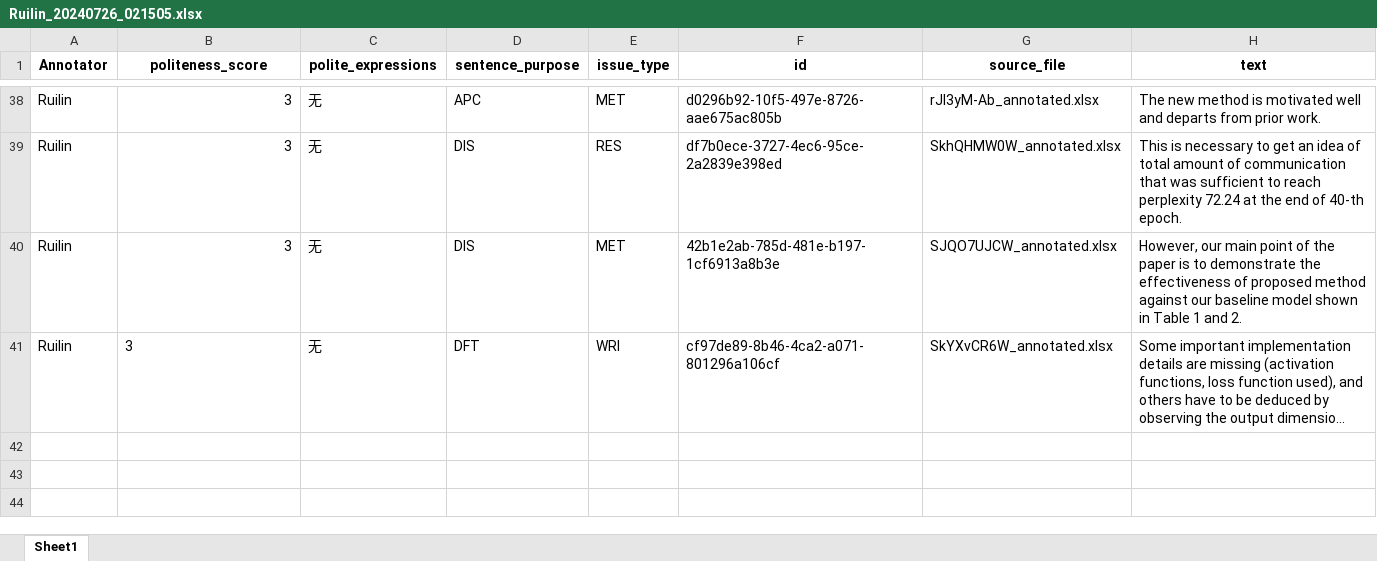
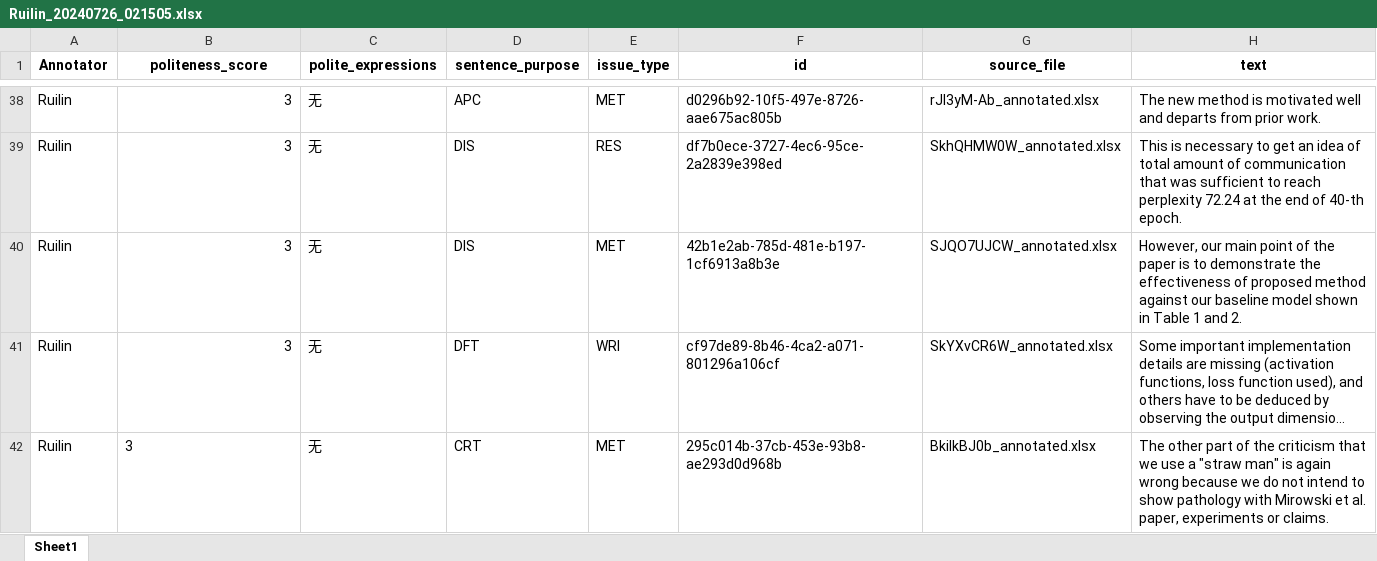
Before and after one commit to pariskang/CMLM-WangShuhe, an Excel workbook: annotations/Ruilin_20240726_021505.xlsx, sheet Sheet1, drawn as a sheet; only a part is shown, gaps mark what is left out; long unchanged cells end in …; values as stored, in another font and other column widths than the file's, no borders; the diff names each change by its address in the sheet, - before the commit and + after, or states it on an @@ line.

Commit message:
Update annotations for Ruilin

```diff
--- a/annotations/Ruilin_20240726_021505.xlsx (sheet Sheet1)
+++ b/annotations/Ruilin_20240726_021505.xlsx (sheet Sheet1)
-B41 alignment: left
+B41 alignment: right
+row 42: Ruilin | 3 | 无 | CRT | MET | 295c014b-37cb-453e-93b8-ae293d0d968b | BkiIkBJ0b_annotated.xlsx | The other part of the criticism that we use a "straw man" is again wrong because we do not intend to show pathology with Mirowski et al. paper, experiments or claims.
```
